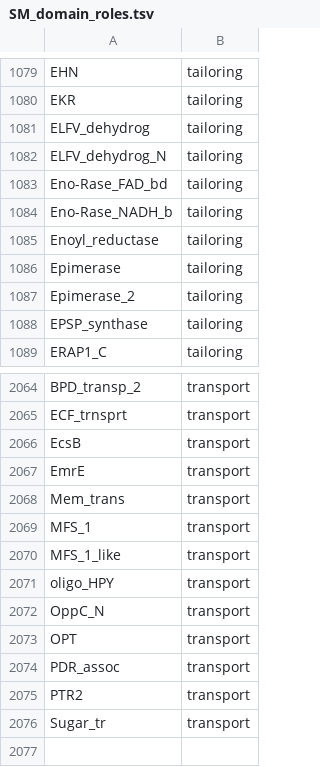
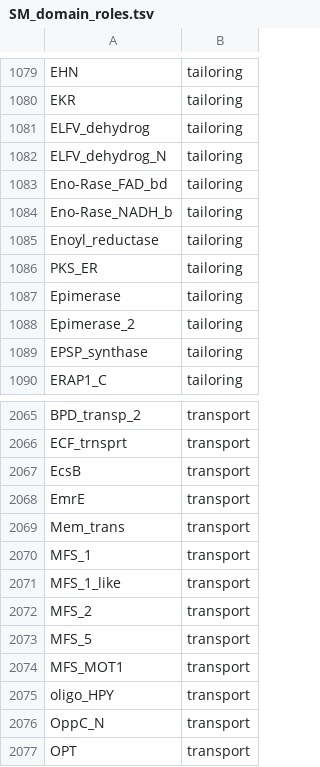
Before and after one commit to jorgecnavarrom/BGClib, a TSV file: BGClib/data/SM_domain_roles.tsv, drawn as a sheet; only a part is shown, gaps mark what is left out; the shorter side is filled out with more unchanged rows.

Commit message:
BGClib 0.5.7

```diff
--- a/BGClib/data/SM_domain_roles.tsv
+++ b/BGClib/data/SM_domain_roles.tsv
@@ -1085,2 +1085,3 @@ Eno-Rase_NADH_b	tailoring
 Enoyl_reductase	tailoring
+PKS_ER	tailoring
 Epimerase	tailoring
@@ -2070,2 +2071,5 @@ MFS_1	transport
 MFS_1_like	transport
+MFS_2	transport
+MFS_5	transport
+MFS_MOT1	transport
 oligo_HPY	transport
```
Also changed, not shown: BGClib/data/CBP_domains.tsv, BGClib/data/domain_color_file_ID.tsv, 4 other files.
